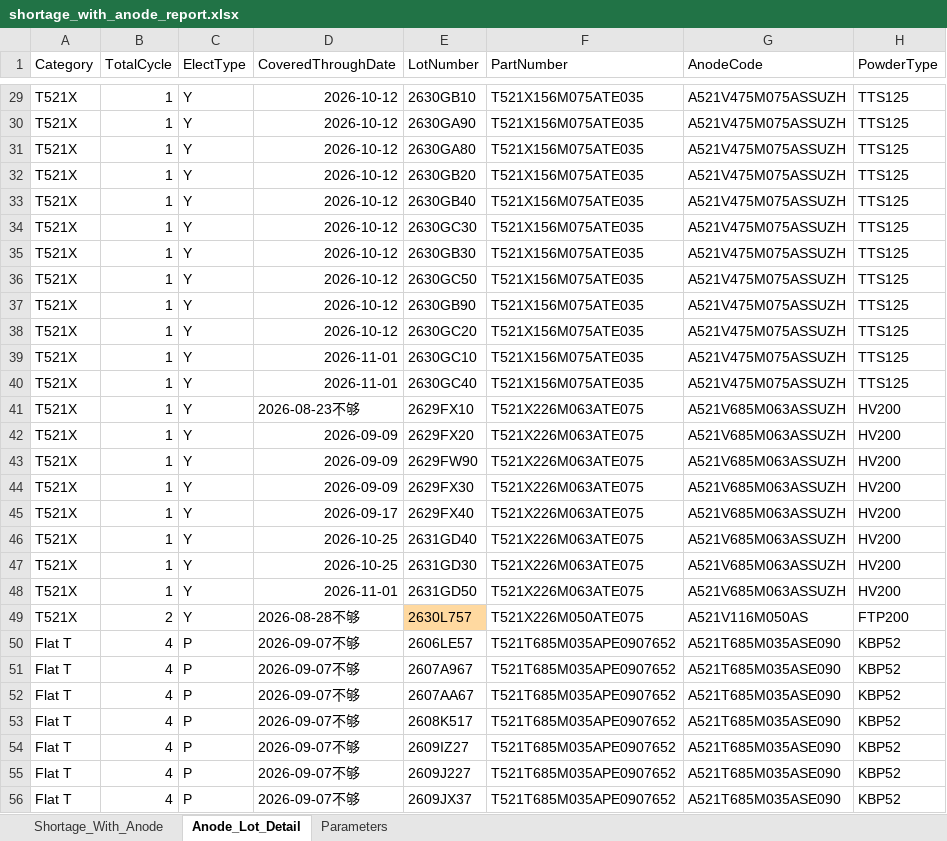
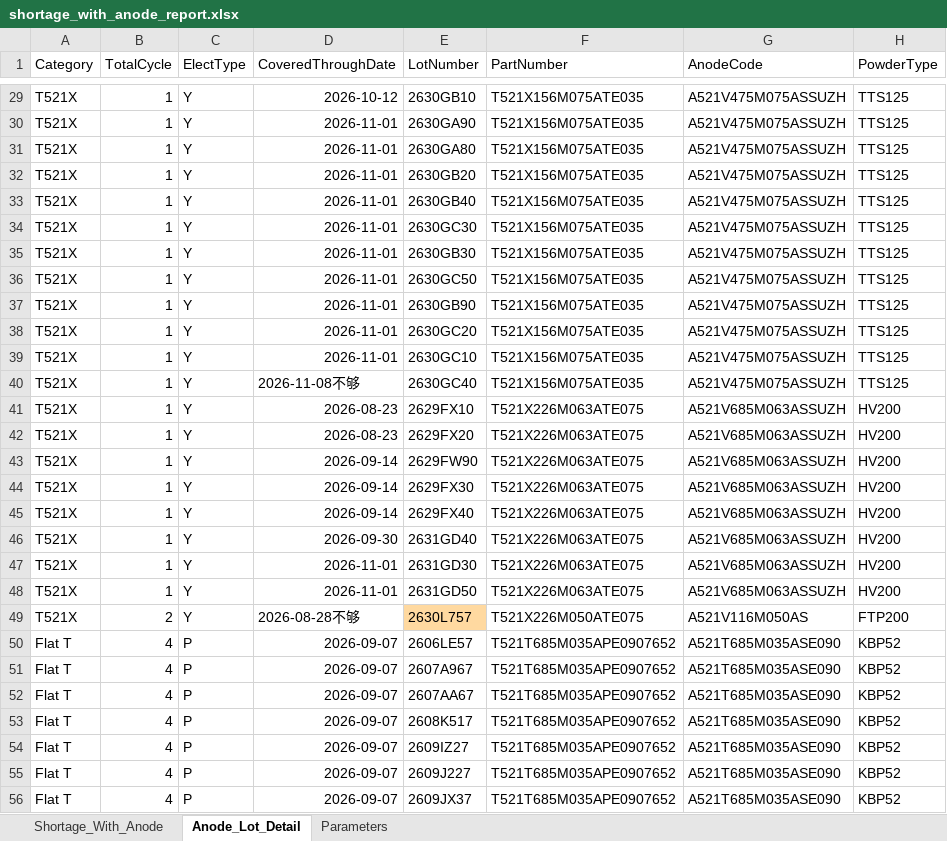
Before and after one commit to Esme-1234/Claude, an Excel workbook: shortage_with_anode_report.xlsx, sheet Anode_Lot_Detail, drawn as a sheet; only a part is shown, gaps mark what is left out; values as stored, in another font and other column widths than the file's, no borders; the diff covers the shown part only; the diff names each change by its address in the sheet, - before the commit and + after, or states it on an @@ line.

```diff
--- a/shortage_with_anode_report.xlsx (sheet Anode_Lot_Detail)
+++ b/shortage_with_anode_report.xlsx (sheet Anode_Lot_Detail)
-D30:D38 (CoveredThroughDate): 2026-10-12
+D30:D38 (CoveredThroughDate): 2026-11-01
-D40 (CoveredThroughDate): 2026-11-01
+D40 (CoveredThroughDate): 2026-11-08不够
-D41 (CoveredThroughDate): 2026-08-23不够
+D41 (CoveredThroughDate): 2026-08-23
-D42 (CoveredThroughDate): 2026-09-09
+D42 (CoveredThroughDate): 2026-08-23
-D43:D44 (CoveredThroughDate): 2026-09-09
+D43:D44 (CoveredThroughDate): 2026-09-14
-D45 (CoveredThroughDate): 2026-09-17
+D45 (CoveredThroughDate): 2026-09-14
-D46 (CoveredThroughDate): 2026-10-25
+D46 (CoveredThroughDate): 2026-09-30
-D47 (CoveredThroughDate): 2026-10-25
+D47 (CoveredThroughDate): 2026-11-01
-D50:D56 (CoveredThroughDate): 2026-09-07不够
+D50:D56 (CoveredThroughDate): 2026-09-07
```
Also changed, not shown: 1103 edited cells elsewhere in this sheet, 1 other file.
